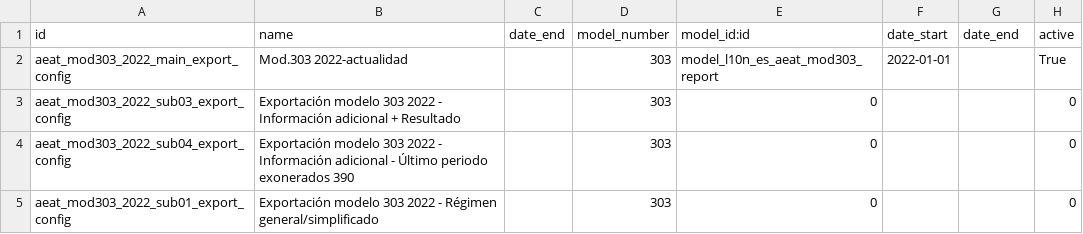
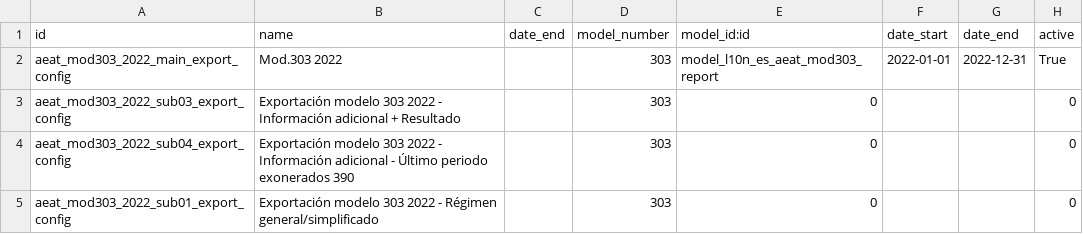
Before and after one commit to Ingeos/l10n-spain, a CSV file: l10n_es_aeat_mod303/data/2022/aeat.model.export.config.csv, drawn as a sheet.

```diff
--- a/l10n_es_aeat_mod303/data/2022/aeat.model.export.config.csv
+++ b/l10n_es_aeat_mod303/data/2022/aeat.model.export.config.csv
@@ -1,3 +1,3 @@
 id,name,date_end,model_number,model_id:id,date_start,date_end,active
-aeat_mod303_2022_main_export_config,Mod.303 2022-actualidad,,303,model_l10n_es_aeat_mod303_report,2022-01-01,,True
+aeat_mod303_2022_main_export_config,Mod.303 2022,,303,model_l10n_es_aeat_mod303_report,2022-01-01,2022-12-31,True
 aeat_mod303_2022_sub03_export_config,Exportación modelo 303 2022 - Información adicional + Resultado,,303,0,,,0
```
Also changed, not shown: 31 other files.
